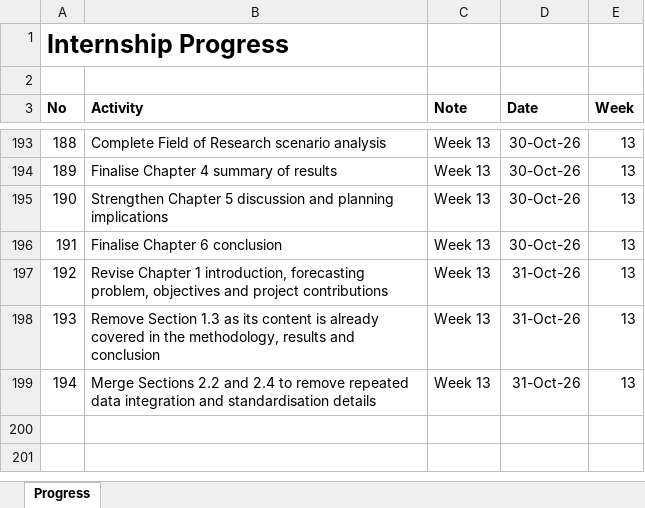
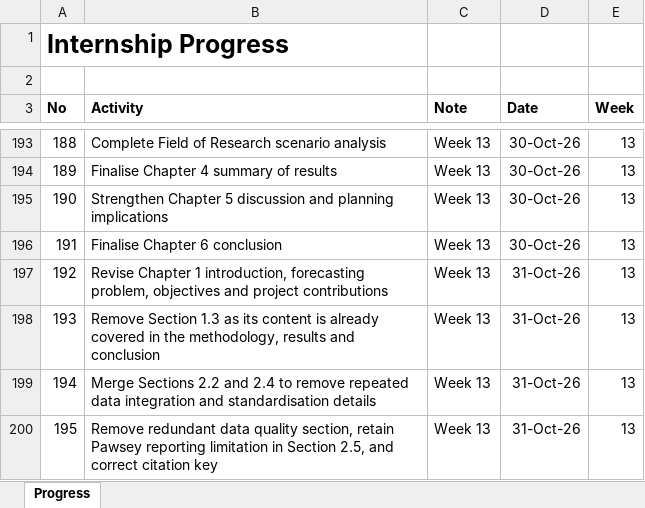
Before and after one commit to yusufkurniar/aas-supercomputing-demand-forecasting, an Excel workbook: assets/progress/Internship Progress.xlsx, sheet Progress, drawn as a sheet; only a part is shown, gaps mark what is left out; values as stored, in another font and other column widths than the file's, no borders; the diff names each change by its address in the sheet, - before the commit and + after, or states it on an @@ line.

Commit message:
Remove redundant data quality section, retain Pawsey reporting limitation in Section 2.5, and correct citation key

```diff
--- a/assets/progress/Internship Progress.xlsx (sheet Progress)
+++ b/assets/progress/Internship Progress.xlsx (sheet Progress)
+row 200: 195 | Remove redundant data quality section, retain Pawsey reporting limitation in Section 2.5, and correct citation key | Week 13 | 31-Oct-26 | 13
```
Also changed, not shown: 3 other files.
